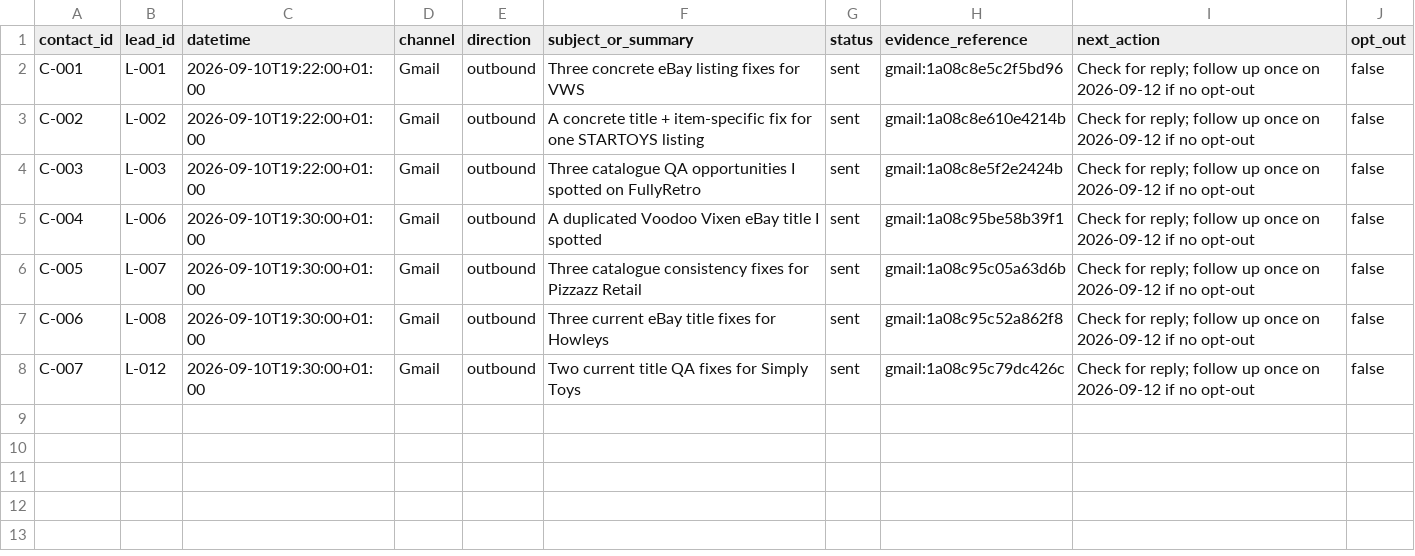
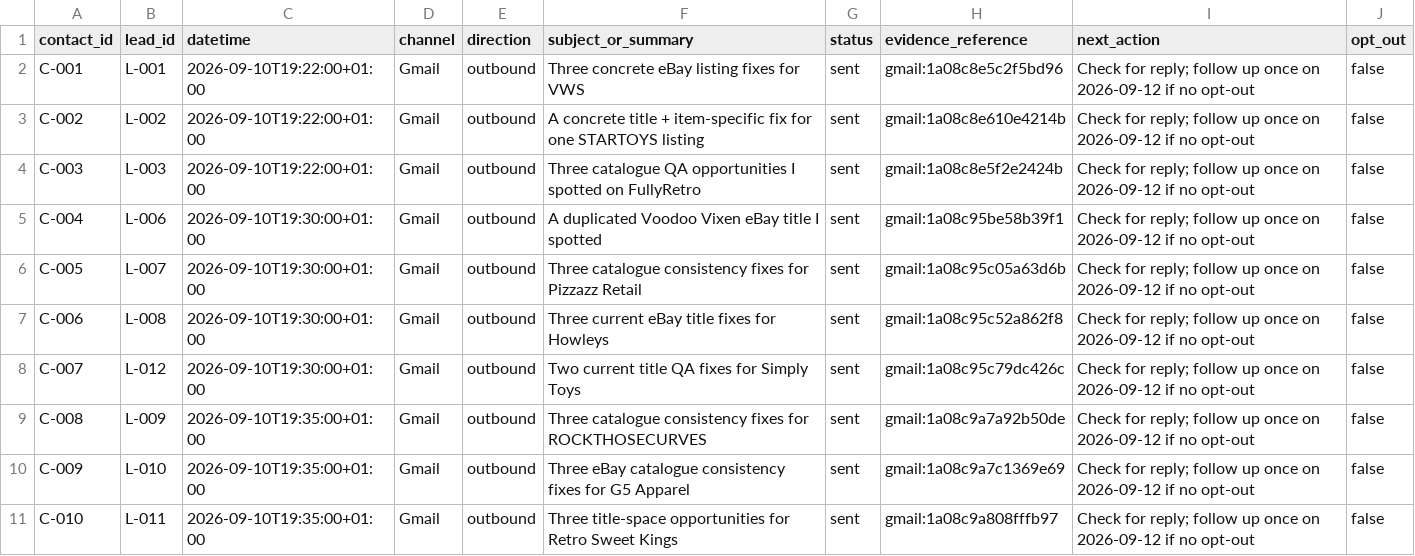
Before and after one commit to Bleuszz/revenue-os-2026-09-10, a CSV file: ops/CONTACTS.csv, drawn as a sheet.

Commit message:
Complete ten-contact test and prepare secondary offer

```diff
--- a/ops/CONTACTS.csv
+++ b/ops/CONTACTS.csv
@@ -8 +8,4 @@ C-006,L-008,2026-09-10T19:30:00+01:00,Gmail,outbound,Three current eBay title fi
 C-007,L-012,2026-09-10T19:30:00+01:00,Gmail,outbound,Two current title QA fixes for Simply Toys,sent,gmail:1a08c95c79dc426c,Check for reply; follow up once on 2026-09-12 if no opt-out,false
+C-008,L-009,2026-09-10T19:35:00+01:00,Gmail,outbound,Three catalogue consistency fixes for ROCKTHOSECURVES,sent,gmail:1a08c9a7a92b50de,Check for reply; follow up once on 2026-09-12 if no opt-out,false
+C-009,L-010,2026-09-10T19:35:00+01:00,Gmail,outbound,Three eBay catalogue consistency fixes for G5 Apparel,sent,gmail:1a08c9a7c1369e69,Check for reply; follow up once on 2026-09-12 if no opt-out,false
+C-010,L-011,2026-09-10T19:35:00+01:00,Gmail,outbound,Three title-space opportunities for Retro Sweet Kings,sent,gmail:1a08c9a808fffb97,Check for reply; follow up once on 2026-09-12 if no opt-out,false
```
Also changed, not shown: ops/LEADS.csv, 19 other files.
